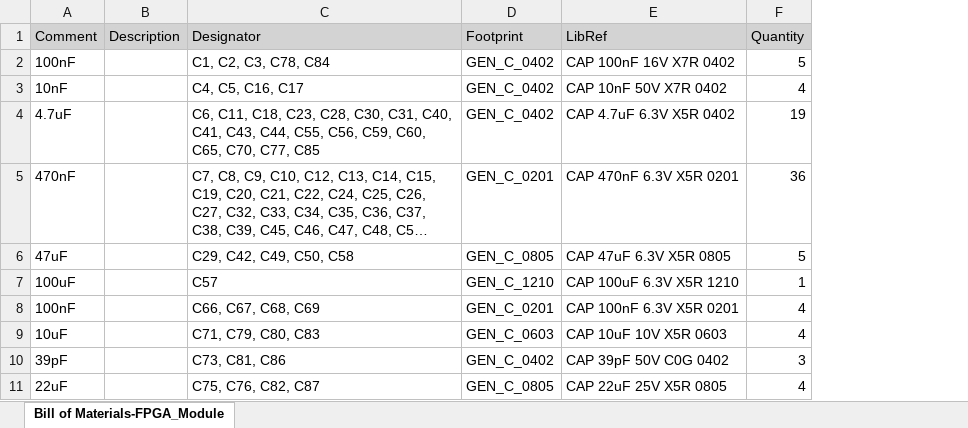
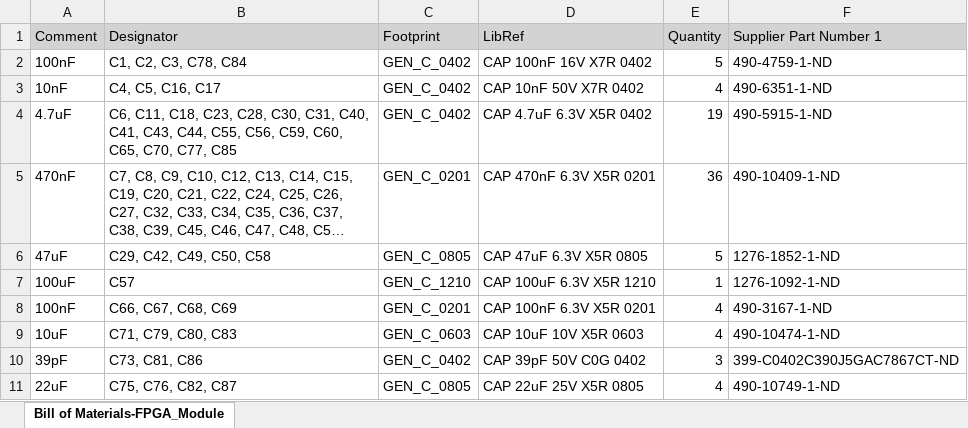
Before and after one commit to EEVengers/ThunderScope, an Excel workbook: Hardware/The Next Generation/FPGA_Module_Rev2/Project Outputs for FPGA_Module/BOM/Bill of Materials-FPGA_Module.xlsx, sheet Bill of Materials-FPGA_Module, drawn as a sheet; only a part is shown; long unchanged cells end in …; values as stored, in another font and other column widths than the file's, no borders; removed rows and columns are numbered as before the commit, all else as after; the diff names each change by its address in the sheet, - before the commit and + after, or states it on an @@ line.

```diff
--- a/Hardware/The Next Generation/FPGA_Module_Rev2/Project Outputs for FPGA_Module/BOM/Bill of Materials-FPGA_Module.xlsx (sheet Bill of Materials-FPGA_Module)
+++ b/Hardware/The Next Generation/FPGA_Module_Rev2/Project Outputs for FPGA_Module/BOM/Bill of Materials-FPGA_Module.xlsx (sheet Bill of Materials-FPGA_Module)
-column B (Description), empty
+column F (Supplier Part Number 1), rows 2-11: 490-4759-1-ND | 490-6351-1-ND | 490-5915-1-ND | 490-10409-1-ND | 1276-1852-1-ND | 1276-1092-1-ND | 490-3167-1-ND | 490-10474-1-ND | 399-C0402C390J5GAC7867CT-ND | 490-10749-1-ND
```
Also changed, not shown: 23 other files.
